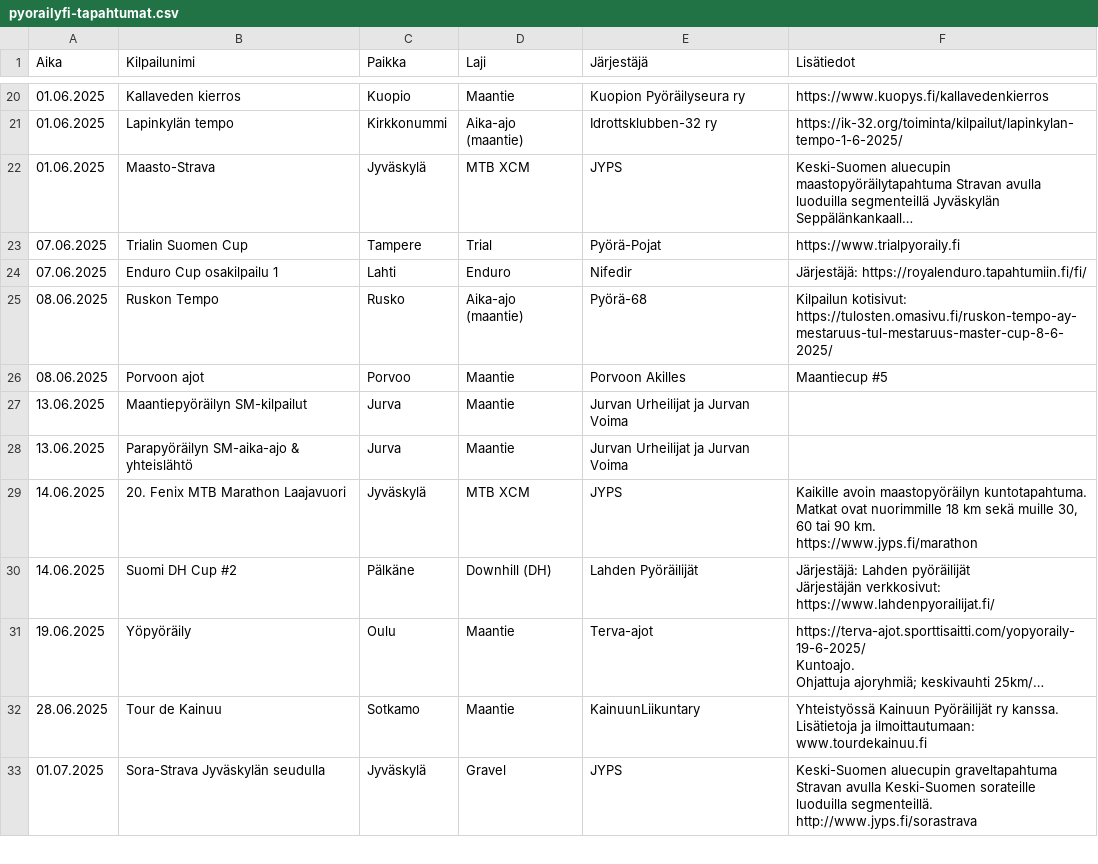
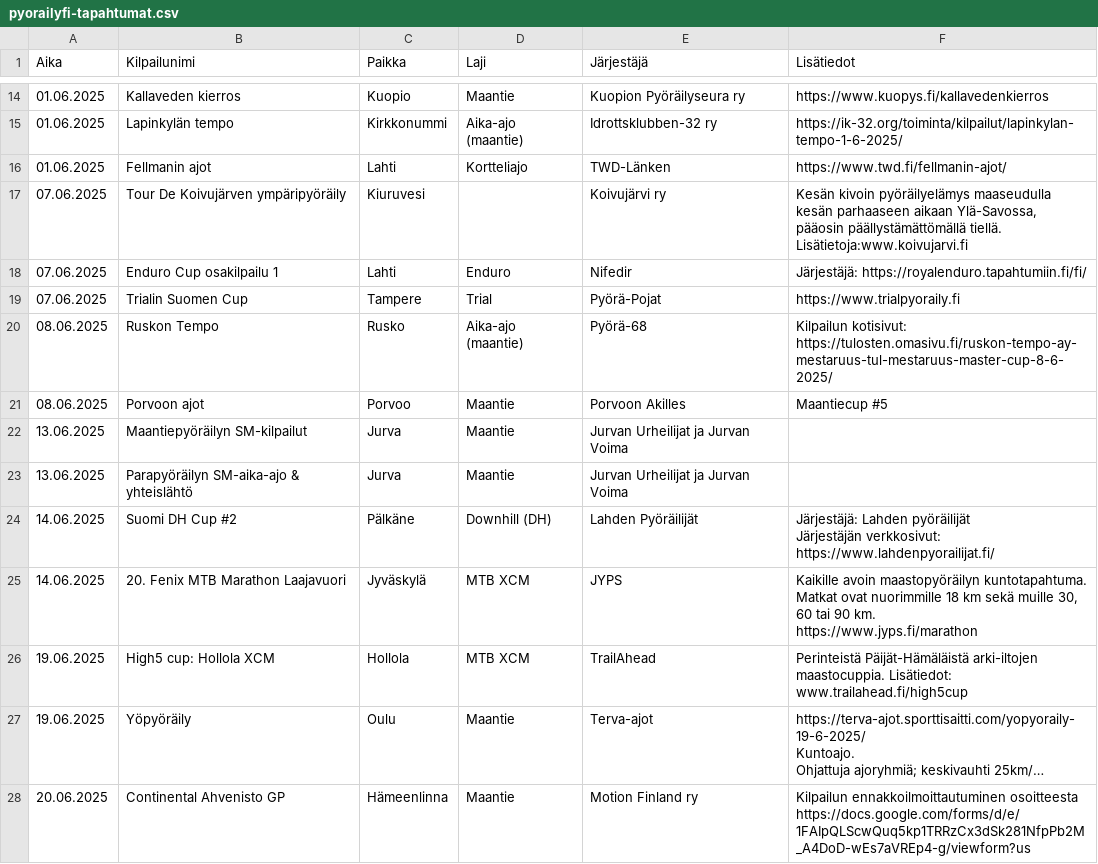
Before and after one commit to panualaluusua/pyorailytapahtumat, a CSV file: data/pyorailyfi-tapahtumat.csv, drawn as a sheet; only a part is shown, gaps mark what is left out; the shorter side is filled out with more unchanged rows; long unchanged cells end in …; the diff covers the shown part only; the diff names each change by its address in the sheet, - before the commit and + after, or states it on an @@ line.

```diff
--- a/data/pyorailyfi-tapahtumat.csv
+++ b/data/pyorailyfi-tapahtumat.csv
@@ row 22 moved to row 13: 01.06.2025 @@
+row 16: 01.06.2025 | Fellmanin ajot | Lahti | Kortteliajo | TWD-Länken | https://www.twd.fi/fellmanin-ajot/
+row 17: 07.06.2025 | Tour De Koivujärven ympäripyöräily | Kiuruvesi |  | Koivujärvi ry | Kesän kivoin pyöräilyelämys maaseudulla kesän parhaaseen aikaan Ylä-Savossa, pääosin päällystämättömällä tiellä. Lisätietoja:www.koivujarvi.fi
@@ row 24 moved to row 18: 07.06.2025 @@
@@ row 30 moved to row 24: 14.06.2025 @@
+row 26: 19.06.2025 | High5 cup: Hollola XCM | Hollola | MTB XCM | TrailAhead | Perinteistä Päijät-Hämäläistä arki-iltojen maastocuppia. Lisätiedot: www.trailahead.fi/high5cup
+row 28: 20.06.2025 | Continental Ahvenisto GP | Hämeenlinna | Maantie | Motion Finland ry | Kilpailun ennakkoilmoittautuminen osoitteesta https://docs.google.com/forms/d/e/1FAIpQLScwQuq5kp1TRRzCx3dSk281NfpPb2M_A4DoD-wEs7aVREp4-g/viewform?us
```
Also changed, not shown: 11 added rows, 8 removed rows and 13 moved rows elsewhere in this file, 4 other files.
